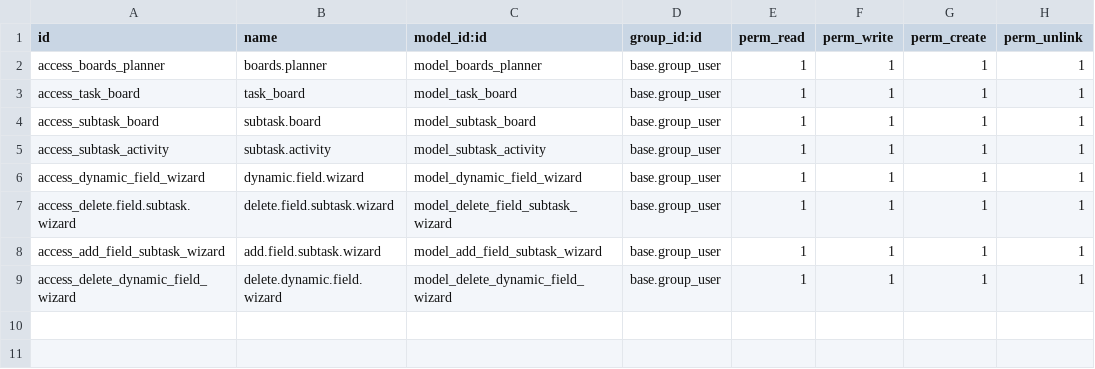
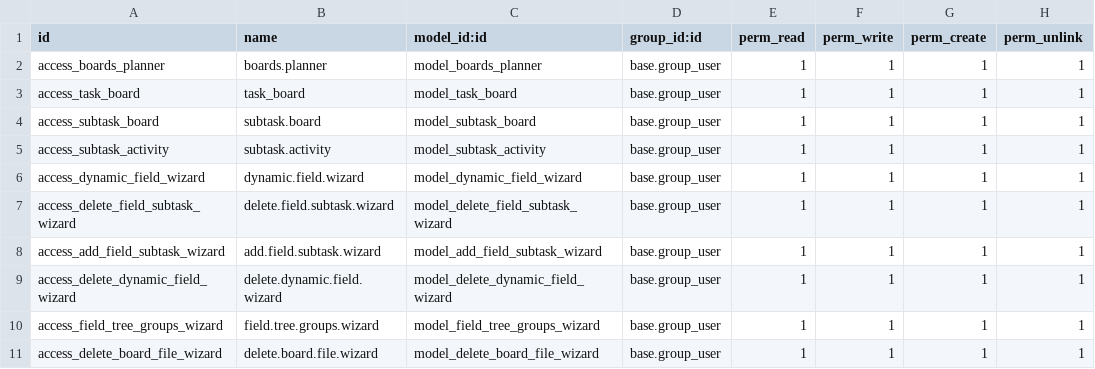
Before and after one commit to aniam23/task_planner, a CSV file: security/ir.model.access.csv, drawn as a sheet.

Commit message:
edit view form kanban to tree edit

```diff
--- a/security/ir.model.access.csv
+++ b/security/ir.model.access.csv
@@ -6,4 +6,6 @@ access_subtask_activity,subtask.activity,model_subtask_activity,base.group_user,
 access_dynamic_field_wizard,dynamic.field.wizard,model_dynamic_field_wizard,base.group_user,1,1,1,1
-access_delete.field.subtask.wizard,delete.field.subtask.wizard,model_delete_field_subtask_wizard,base.group_user,1,1,1,1
+access_delete_field_subtask_wizard,delete.field.subtask.wizard,model_delete_field_subtask_wizard,base.group_user,1,1,1,1
 access_add_field_subtask_wizard,add.field.subtask.wizard,model_add_field_subtask_wizard,base.group_user,1,1,1,1
 access_delete_dynamic_field_wizard,delete.dynamic.field.wizard,model_delete_dynamic_field_wizard,base.group_user,1,1,1,1
+access_field_tree_groups_wizard,field.tree.groups.wizard,model_field_tree_groups_wizard,base.group_user,1,1,1,1
+access_delete_board_file_wizard,delete.board.file.wizard,model_delete_board_file_wizard,base.group_user,1,1,1,1
```
Also changed, not shown: 18 other files.
